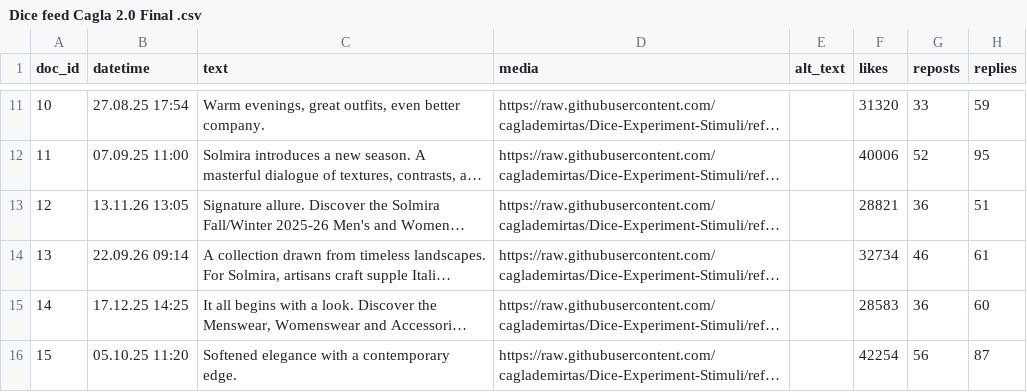
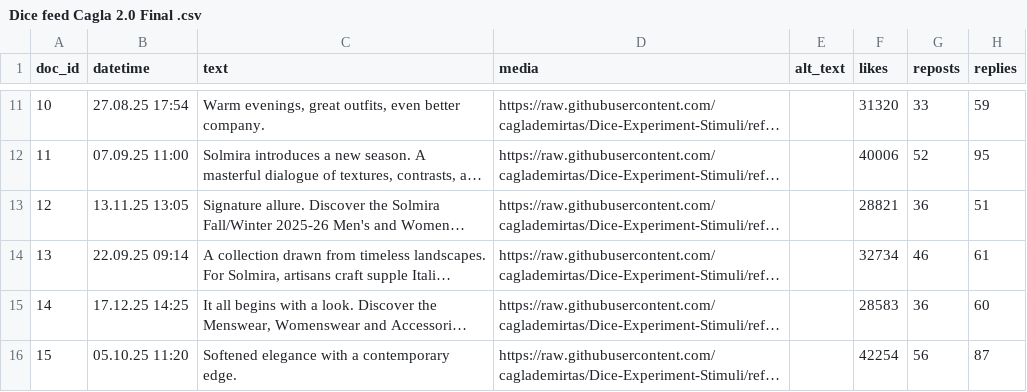
Before and after one commit to caglademirtas/Dice-Experiment-Stimuli, a CSV file: Dice feed Cagla 2.0 Final .csv, drawn as a sheet; only a part is shown, gaps mark what is left out; long unchanged cells end in …; the diff names each change by its address in the sheet, - before the commit and + after, or states it on an @@ line.

Commit message:
Fix datetime format and user_followers to match DICE parser requirements

```diff
--- a/Dice feed Cagla 2.0 Final .csv
+++ b/Dice feed Cagla 2.0 Final .csv
-B13 (datetime): 13.11.26 13:05
+B13 (datetime): 13.11.25 13:05
-B14 (datetime): 22.09.26 09:14
+B14 (datetime): 22.09.25 09:14
```
